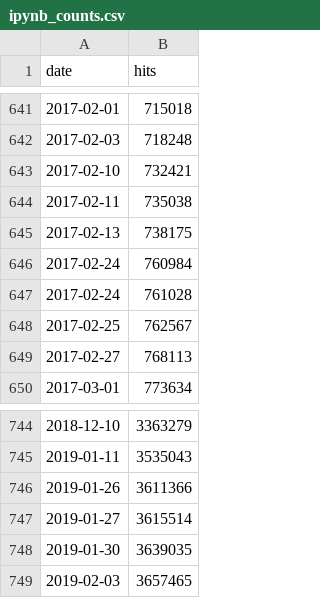
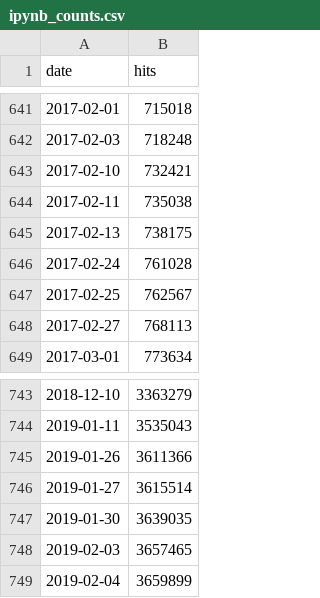
Before and after one commit to parente/nbestimate, a CSV file: ipynb_counts.csv, drawn as a sheet; only a part is shown, gaps mark what is left out; removed rows and columns are numbered as before the commit, all else as after; the diff names each change by its address in the sheet, - before the commit and + after, or states it on an @@ line.

```diff
--- a/ipynb_counts.csv
+++ b/ipynb_counts.csv
-row 646: 2017-02-24 | 760984
+row 749: 2019-02-04 | 3659899
```
Also changed, not shown: 1 other file.
